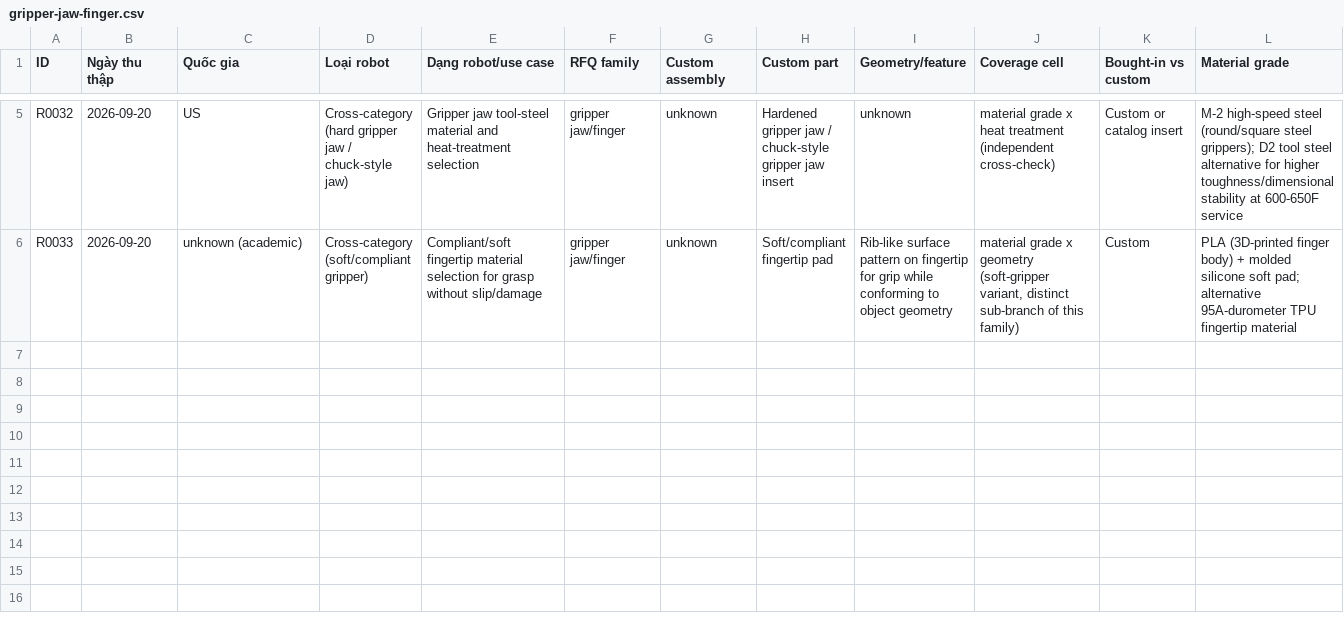
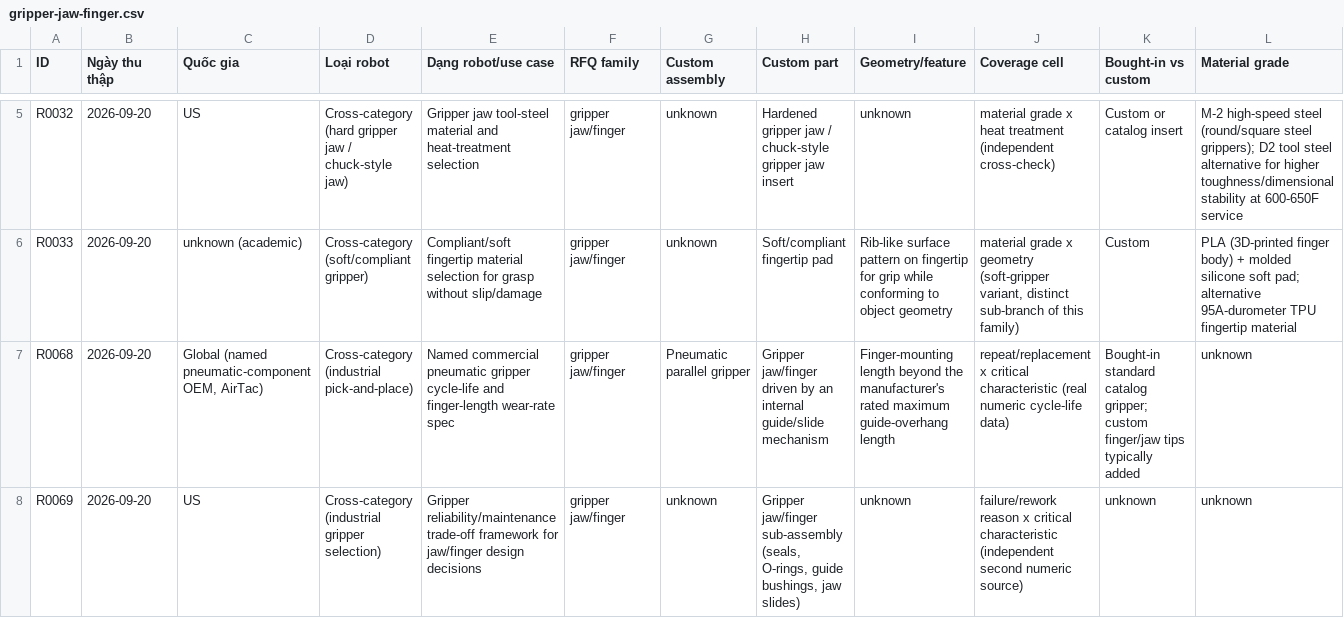
Before and after one commit to thong021196/manufacturing-os, a CSV file: docs/research/robotics-rfq-family-expansion/gripper-jaw-finger.csv, drawn as a sheet; only a part is shown, gaps mark what is left out; rows hold the shown columns only; the diff names each change by its address in the sheet, - before the commit and + after, or states it on an @@ line.

```diff
--- a/docs/research/robotics-rfq-family-expansion/gripper-jaw-finger.csv
+++ b/docs/research/robotics-rfq-family-expansion/gripper-jaw-finger.csv
+row 7: R0068 | 2026-09-20 | Global (named pneumatic-component OEM, AirTac) | Cross-category (industrial pick-and-place) | Named commercial pneumatic gripper cycle-life and finger-length wear-rate spec | gripper jaw/finger | Pneumatic parallel gripper | Gripper jaw/finger driven by an internal guide/slide mechanism | Finger-mounting length beyond the manufacturer's rated maximum guide-overhang length | repeat/replacement x critical characteristic (real numeric cycle-life data) | Bought-in standard catalog gripper; custom finger/jaw tips typically added | unknown
+row 8: R0069 | 2026-09-20 | US | Cross-category (industrial gripper selection) | Gripper reliability/maintenance trade-off framework for jaw/finger design decisions | gripper jaw/finger | unknown | Gripper jaw/finger sub-assembly (seals, O-rings, guide bushings, jaw slides) | unknown | failure/rework reason x critical characteristic (independent second numeric source) | unknown | unknown
```
Also changed, not shown: docs/research/robotics-rfq-family-expansion/jig-fixture-eoat.csv, docs/research/robotics-rfq-family-expansion/joint-structural-link.csv, 4 other files.
